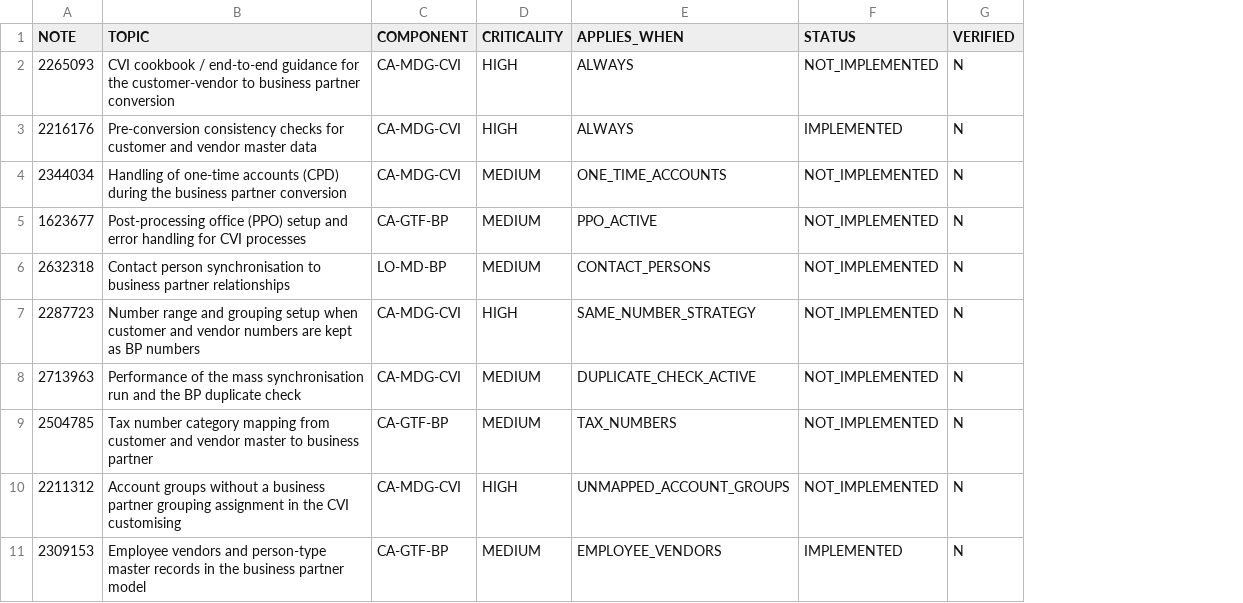
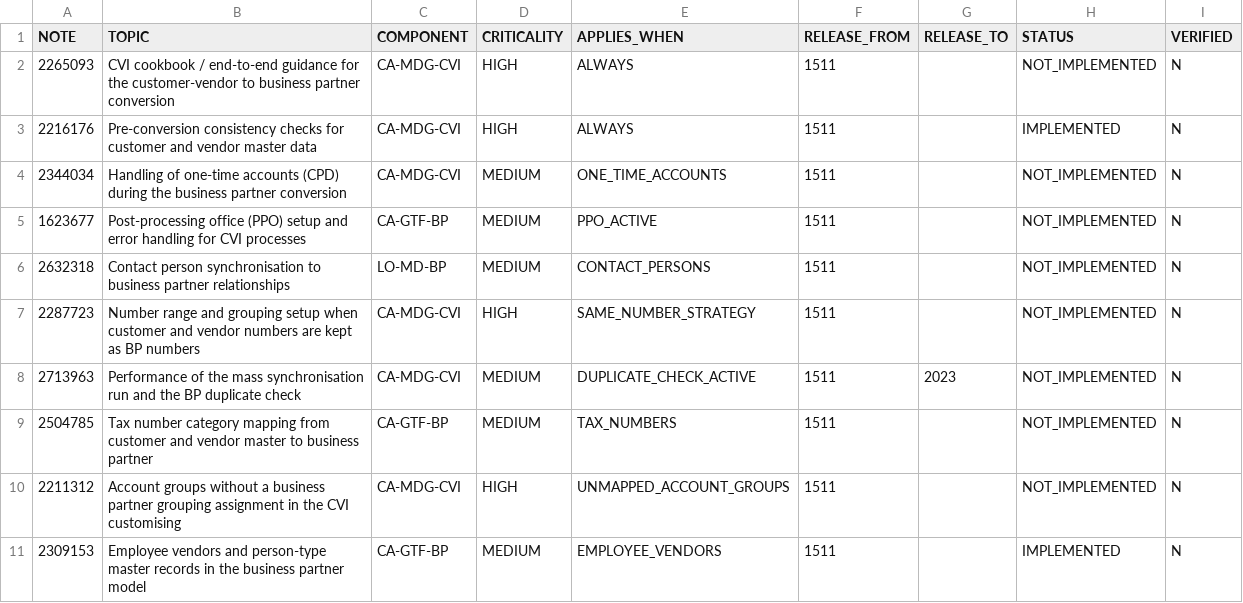
Before and after one commit to tiwariraman21/cvi-readiness, a CSV file: data/notes/sap_notes.csv, drawn as a sheet; the diff names each change by its address in the sheet, - before the commit and + after, or states it on an @@ line.

```diff
--- a/data/notes/sap_notes.csv
+++ b/data/notes/sap_notes.csv
+column F (RELEASE_FROM), rows 2-11: all 1511
+column G (RELEASE_TO), row 8: 2023
```
Also changed, not shown: data/config/CVI_SETTINGS.csv, 16 other files.
